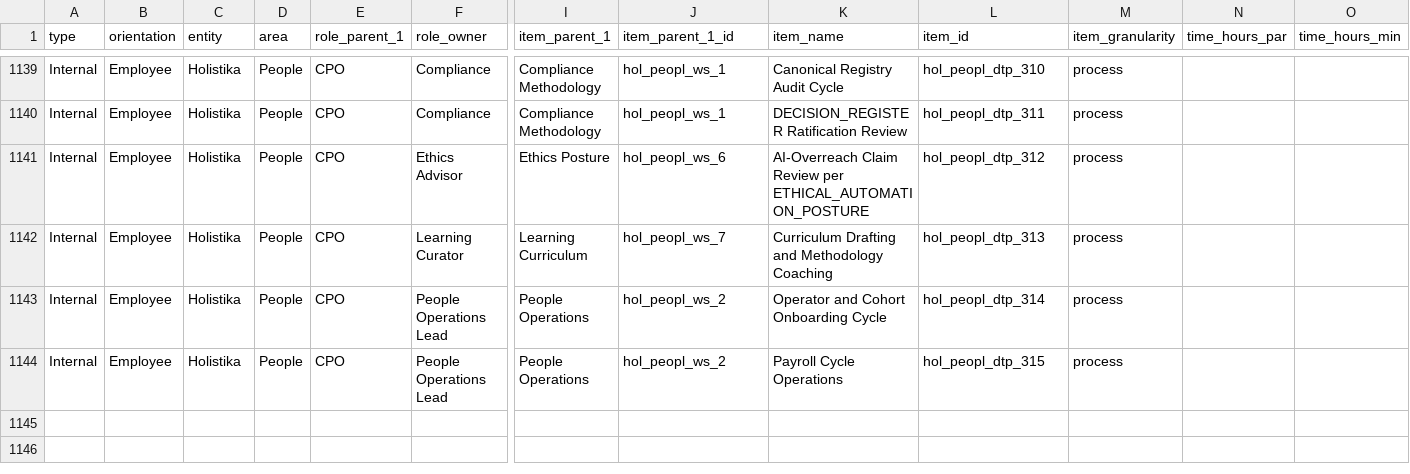
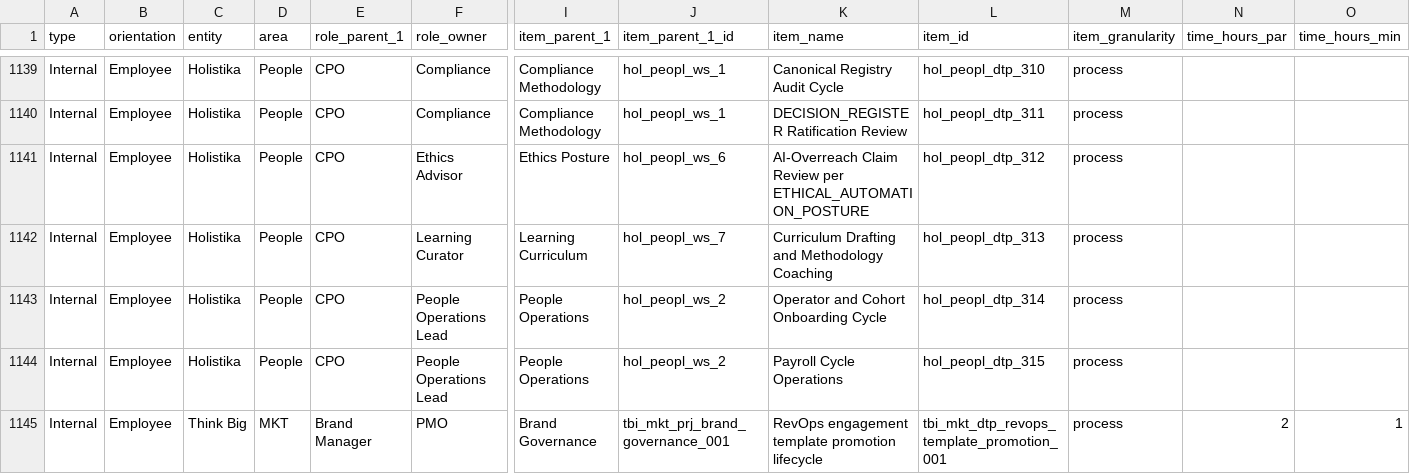
Before and after one commit to FraysaXII/openclaw-akos, a CSV file: docs/references/hlk/v3.0/Admin/O5-1/People/Compliance/canonicals/process_list.csv, drawn as a sheet; only a part is shown, gaps mark what is left out; rows hold the shown columns only; the diff names each change by its address in the sheet, - before the commit and + after, or states it on an @@ line.

Commit message:
i72 p3 strand a.2 SOP-ENGAGEMENT_TEMPLATE_PROMOTION_001.md (operator-facing canonical at operations/revops/canonicals/ codifying scaffold-to-active promotion gate per akos-executable-process-catalog rules 1+3+4+5; 8 sections including pre-promotion evidence pack + canonical-CSV gate + cascade DAMA-DMBOK alignment check) + scripts/validate_engagement_template_promotion.py (paired runbook gate validator per rule 1: active templates require valid per-template promotion_decision_id; scaffold templates require bootstrap pointer; deprecated templates require non-empty rationale notes; wired into validate_hlk.py dispatcher) + process_list.csv row tbi_mkt_dtp_revops_template_promotion_001 (granularity=process; cadence=gated_operator per d-ih-72-q; parent=tbi_mkt_prj_brand_governance_001; PMO interim role_owner until p4 revops lead activation per d-ih-72-ac) + closes ops-72-2 (final closure at p10 uat)

```diff
--- a/docs/references/hlk/v3.0/Admin/O5-1/People/Compliance/canonicals/process_list.csv
+++ b/docs/references/hlk/v3.0/Admin/O5-1/People/Compliance/canonicals/process_list.csv
+row 1145: Internal | Employee | Think Big | MKT | Brand Manager | PMO | Brand Governance | tbi_mkt_prj_brand_governance_001 | RevOps engagement template promotion lifecycle | tbi_mkt_dtp_revops_template_promotion_001 | process | 2 | 1
```
Also changed, not shown: docs/wip/planning/72-marketing-area-governance-and-persona-registry-expansion/files-modified.csv, 4 other files.
